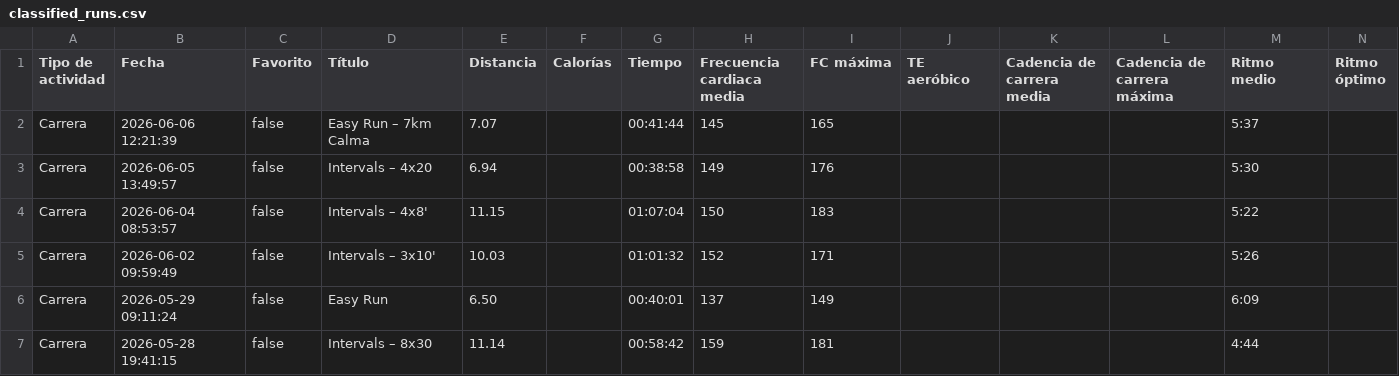
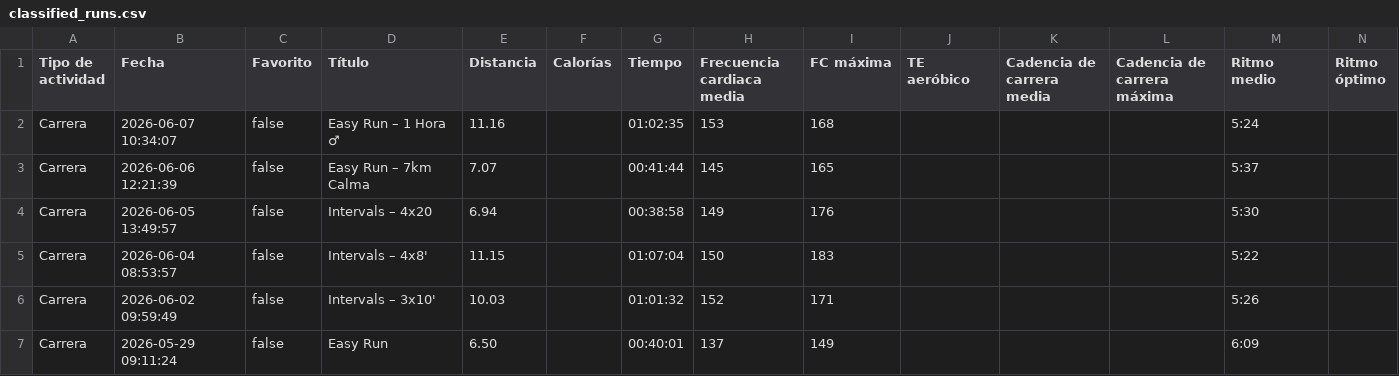
Before and after one commit to LiamCanning/RunningJournal, a CSV file: classified_runs.csv, drawn as a sheet; only a part is shown; the shorter side is filled out with more unchanged rows; rows hold the shown columns only; the diff names each change by its address in the sheet, - before the commit and + after, or states it on an @@ line.

```diff
--- a/classified_runs.csv
+++ b/classified_runs.csv
+row 2: Carrera | 2026-06-07 10:34:07 | false | Easy Run – 1 Hora ‍♂ | 11.16 |  | 01:02:35 | 153 | 168 |  |  |  | 5:24
```
Also changed, not shown: 2 other files.
